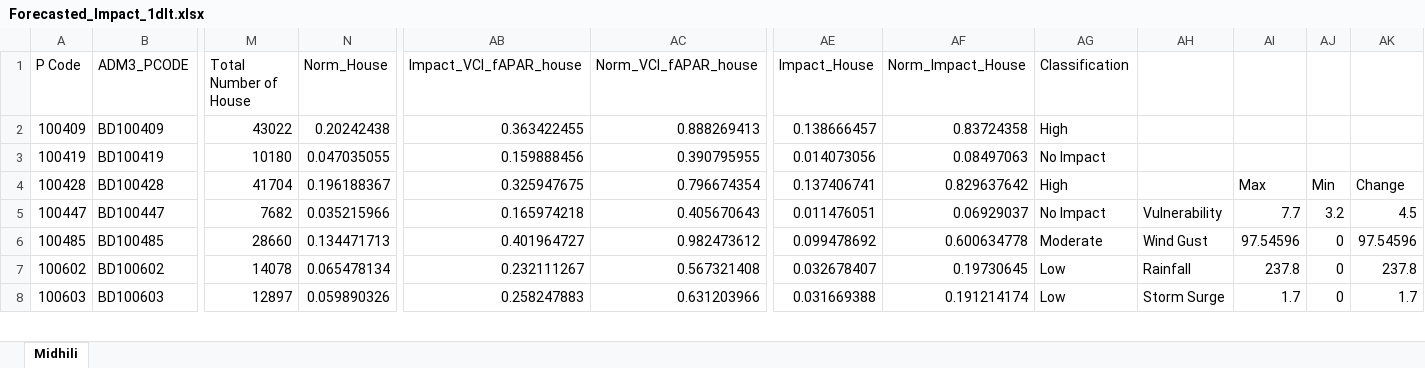
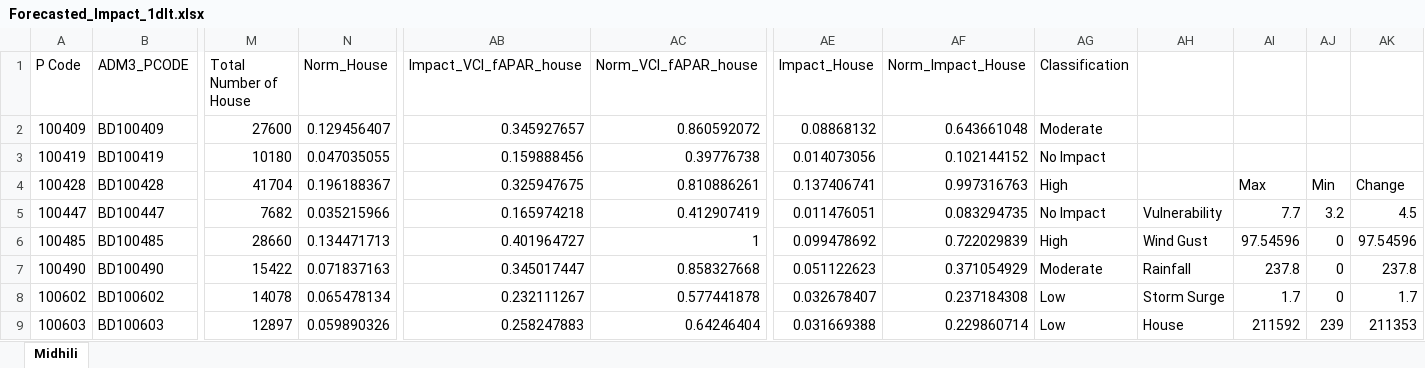
Before and after one commit to ibrahim-abdullah16/IBF-Analysis, an Excel workbook: data/sample/midhili/Forecasted_Impact_1dlt.xlsx, sheet Midhili, drawn as a sheet; only a part is shown, gaps mark what is left out; values as stored, in another font and other column widths than the file's, no cell formats; addresses are those after the commit; rows hold the shown columns only; the diff covers the shown part only; the diff names each change by its address in the sheet, - before the commit and + after, or states it on an @@ line.

```diff
--- a/data/sample/midhili/Forecasted_Impact_1dlt.xlsx (sheet Midhili)
+++ b/data/sample/midhili/Forecasted_Impact_1dlt.xlsx (sheet Midhili)
-M2 (Total Number of House): 43022
+M2 (Total Number of House): 27600
-N2 (Norm_House): 0.20242438
+N2 (Norm_House): 0.129456407
-AB2 (Impact_VCI_fAPAR_house): 0.363422455
+AB2 (Impact_VCI_fAPAR_house): 0.345927657
-AC2 (Norm_VCI_fAPAR_house): 0.888269413
+AC2 (Norm_VCI_fAPAR_house): 0.860592072
-AE2 (Impact_House): 0.138666457
+AE2 (Impact_House): 0.08868132
-AF2 (Norm_Impact_House): 0.83724358
+AF2 (Norm_Impact_House): 0.643661048
-AG2 (Classification): High
+AG2 (Classification): Moderate
-AC3 (Norm_VCI_fAPAR_house): 0.390795955
+AC3 (Norm_VCI_fAPAR_house): 0.39776738
-AF3 (Norm_Impact_House): 0.08497063
+AF3 (Norm_Impact_House): 0.102144152
-AC4 (Norm_VCI_fAPAR_house): 0.796674354
+AC4 (Norm_VCI_fAPAR_house): 0.810886261
-AF4 (Norm_Impact_House): 0.829637642
+AF4 (Norm_Impact_House): 0.997316763
-AC5 (Norm_VCI_fAPAR_house): 0.405670643
+AC5 (Norm_VCI_fAPAR_house): 0.412907419
-AF5 (Norm_Impact_House): 0.06929037
+AF5 (Norm_Impact_House): 0.083294735
-AC6 (Norm_VCI_fAPAR_house): 0.982473612
+AC6 (Norm_VCI_fAPAR_house): 1
-AF6 (Norm_Impact_House): 0.600634778
+AF6 (Norm_Impact_House): 0.722029839
-AG6 (Classification): Moderate
+AG6 (Classification): High
+row 7: 100490 | BD100490 | 15422 | 0.071837163 | 0.345017447 | 0.858327668 | 0.051122623 | 0.371054929 | Moderate | Rainfall | 237.8 | 0 | 237.8
-AC8 (Norm_VCI_fAPAR_house): 0.567321408
+AC8 (Norm_VCI_fAPAR_house): 0.577441878
-AF8 (Norm_Impact_House): 0.19730645
+AF8 (Norm_Impact_House): 0.237184308
-AH8: Rainfall
+AH8: Storm Surge
-AI8: 237.8
+AI8: 1.7
-AK8: 237.8
+AK8: 1.7
-AC9 (Norm_VCI_fAPAR_house): 0.631203966
+AC9 (Norm_VCI_fAPAR_house): 0.64246404
-AF9 (Norm_Impact_House): 0.191214174
+AF9 (Norm_Impact_House): 0.229860714
-AH9: Storm Surge
+AH9: House
-AI9: 1.7
+AI9: 211592
-AJ9: 0
+AJ9: 239
-AK9: 1.7
+AK9: 211353
```
Also changed, not shown: 5 added rows, 4 removed rows and 1350 edited cells elsewhere in this sheet, cell formats, formulas that keep their value, data/sample/midhili/Forecasted_Impact_2dlt.xlsx, data/sample/midhili/Forecasted_Impact_3dlt.xlsx, 14 other files.
